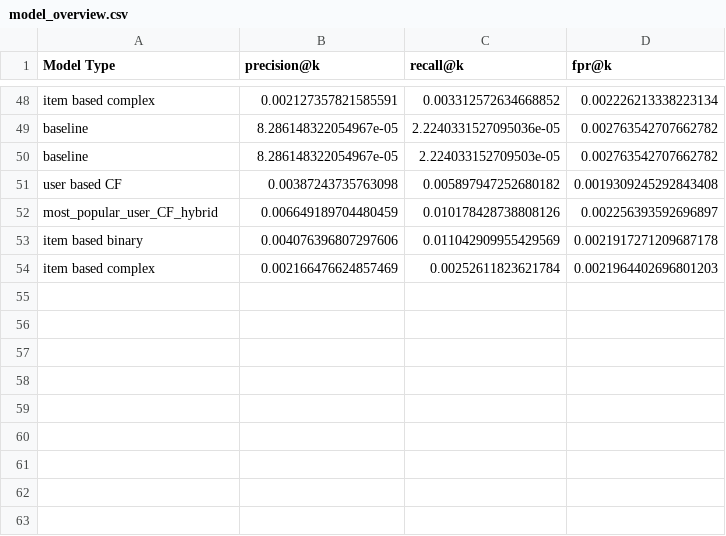
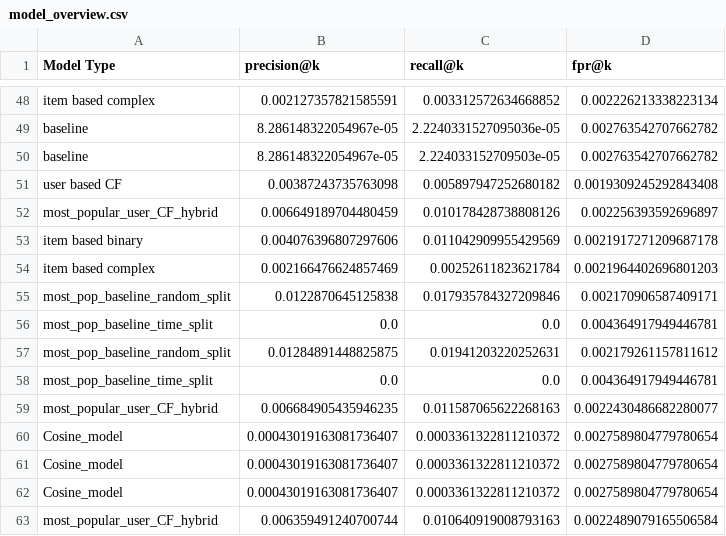
Before and after one commit to PedroPCardonaA/TDT4215_recommender_system, a CSV file: recommender_system/demostrations/output/evaluation_summary/model_overview.csv, drawn as a sheet; only a part is shown, gaps mark what is left out.

Commit message:
Implemented metrics and beyond metrics for remaining models

```diff
--- a/recommender_system/demostrations/output/evaluation_summary/model_overview.csv
+++ b/recommender_system/demostrations/output/evaluation_summary/model_overview.csv
@@ -54 +54,10 @@ item based binary,0.004076396807297606,0.011042909955429569,0.002191727120968717
 item based complex,0.002166476624857469,0.00252611823621784,0.0021964402696801203
+most_pop_baseline_random_split,0.0122870645125838,0.017935784327209846,0.002170906587409171
+most_pop_baseline_time_split,0.0,0.0,0.004364917949446781
+most_pop_baseline_random_split,0.01284891448825875,0.01941203220252631,0.002179261157811612
+most_pop_baseline_time_split,0.0,0.0,0.004364917949446781
+most_popular_user_CF_hybrid,0.006684905435946235,0.011587065622268163,0.0022430486682280077
+Cosine_model,0.00043019163081736407,0.0003361322811210372,0.0027589804779780654
+Cosine_model,0.00043019163081736407,0.0003361322811210372,0.0027589804779780654
+Cosine_model,0.00043019163081736407,0.0003361322811210372,0.0027589804779780654
+most_popular_user_CF_hybrid,0.006359491240700744,0.010640919008793163,0.0022489079165506584
```
Also changed, not shown: recommender_system/demostrations/output/evaluation_summary/model_overview_diversity.csv, recommender_system/demostrations/output/evaluation_summary/model_overview_gini.csv, 7 other files.
